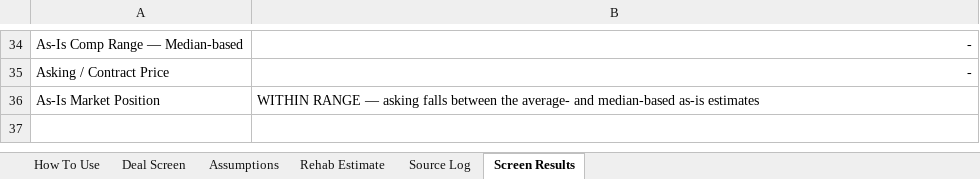
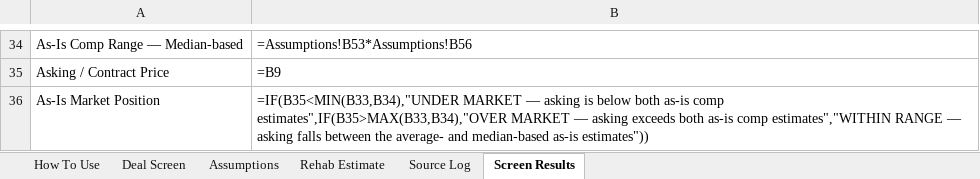
Before and after one commit to writtinfool/newtree-reconciliation-pipeline, an Excel workbook: product-templates/Fix_Flip_Model_Template_QuickScreen_BLANK.xlsx, sheet Screen Results, drawn as a sheet; only a part is shown, gaps mark what is left out; values as stored, in another font and other column widths than the file's, no borders; formulas without a stored value are shown as written; the diff covers the shown part only; the diff names each change by its address in the sheet, - before the commit and + after, or states it on an @@ line.

```diff
--- a/product-templates/Fix_Flip_Model_Template_QuickScreen_BLANK.xlsx (sheet Screen Results)
+++ b/product-templates/Fix_Flip_Model_Template_QuickScreen_BLANK.xlsx (sheet Screen Results)
-B34: -
+B34: =Assumptions!B53*Assumptions!B56
-B35: -
+B35: =B9
-B36: WITHIN RANGE — asking falls between the average- and median-based as-is estimates
+B36: =IF(B35<MIN(B33,B34),"UNDER MARKET — asking is below both as-is comp estimates",IF(B35>MAX(B33,B34),"OVER MARKET — asking exceeds both as-is comp estimates","WITHIN RANGE — asking falls between the average- and median-based as-is estimates"))
```
Also changed, not shown: 14 edited cells elsewhere in this sheet, sheet Deal Screen, sheet Assumptions, sheet Source Log, sheet Rehab Estimate, sheet How To Use, product-templates/Newtree_Internal_Working_Files_Template.xlsx, 6 other files.
